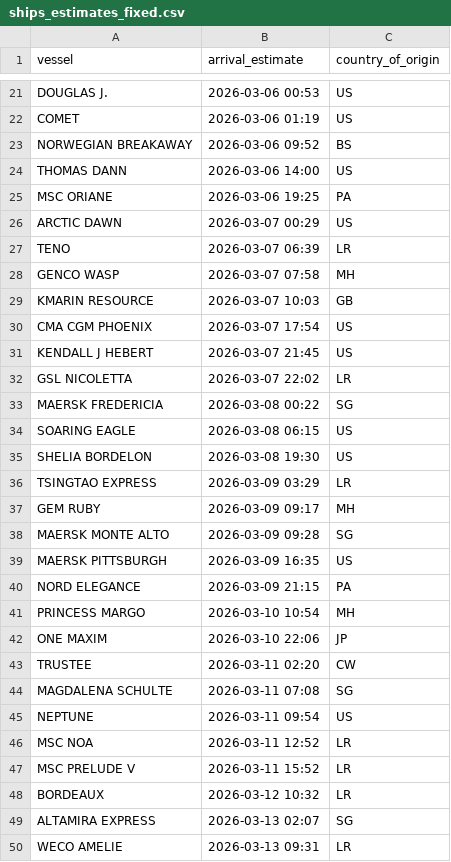
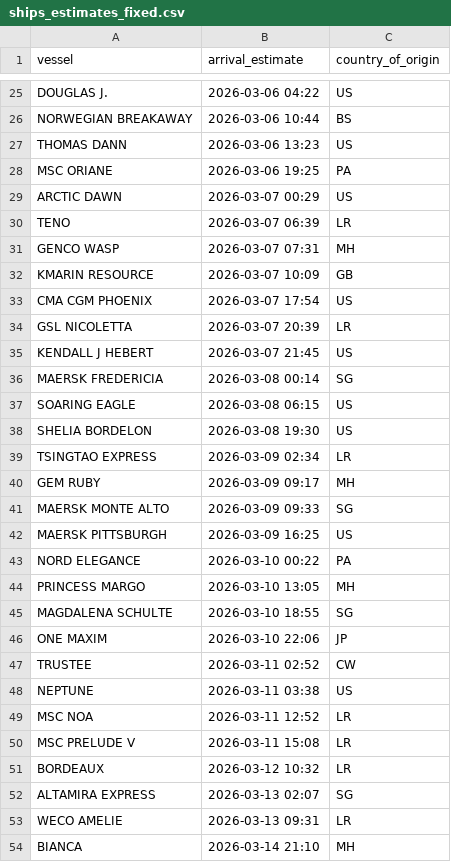
Before and after one commit to natalierjonas/FOC_NYC, a CSV file: ships_estimates_fixed.csv, drawn as a sheet; only a part is shown, gaps mark what is left out; the shorter side is filled out with more unchanged rows; removed rows and columns are numbered as before the commit, all else as after; the diff covers the shown part only; the diff names each change by its address in the sheet, - before the commit and + after, or states it on an @@ line.

```diff
--- a/ships_estimates_fixed.csv
+++ b/ships_estimates_fixed.csv
-B25 (arrival_estimate): 2026-03-06 00:53
+B25 (arrival_estimate): 2026-03-06 04:22
-row 22: COMET | 2026-03-06 01:19 | US
-B26 (arrival_estimate): 2026-03-06 09:52
+B26 (arrival_estimate): 2026-03-06 10:44
-B27 (arrival_estimate): 2026-03-06 14:00
+B27 (arrival_estimate): 2026-03-06 13:23
-B31 (arrival_estimate): 2026-03-07 07:58
+B31 (arrival_estimate): 2026-03-07 07:31
-B32 (arrival_estimate): 2026-03-07 10:03
+B32 (arrival_estimate): 2026-03-07 10:09
+row 34: GSL NICOLETTA | 2026-03-07 20:39 | LR
-row 32: GSL NICOLETTA | 2026-03-07 22:02 | LR
-B36 (arrival_estimate): 2026-03-08 00:22
+B36 (arrival_estimate): 2026-03-08 00:14
-B39 (arrival_estimate): 2026-03-09 03:29
+B39 (arrival_estimate): 2026-03-09 02:34
-B41 (arrival_estimate): 2026-03-09 09:28
+B41 (arrival_estimate): 2026-03-09 09:33
-B42 (arrival_estimate): 2026-03-09 16:35
+B42 (arrival_estimate): 2026-03-09 16:25
-B43 (arrival_estimate): 2026-03-09 21:15
+B43 (arrival_estimate): 2026-03-10 00:22
-B44 (arrival_estimate): 2026-03-10 10:54
+B44 (arrival_estimate): 2026-03-10 13:05
+row 45: MAGDALENA SCHULTE | 2026-03-10 18:55 | SG
-B47 (arrival_estimate): 2026-03-11 02:20
+B47 (arrival_estimate): 2026-03-11 02:52
-row 44: MAGDALENA SCHULTE | 2026-03-11 07:08 | SG
-B48 (arrival_estimate): 2026-03-11 09:54
+B48 (arrival_estimate): 2026-03-11 03:38
-B50 (arrival_estimate): 2026-03-11 15:52
+B50 (arrival_estimate): 2026-03-11 15:08
```
Also changed, not shown: 7 added rows, 3 removed rows and 13 edited cells elsewhere in this file, filtered_ships.csv.
